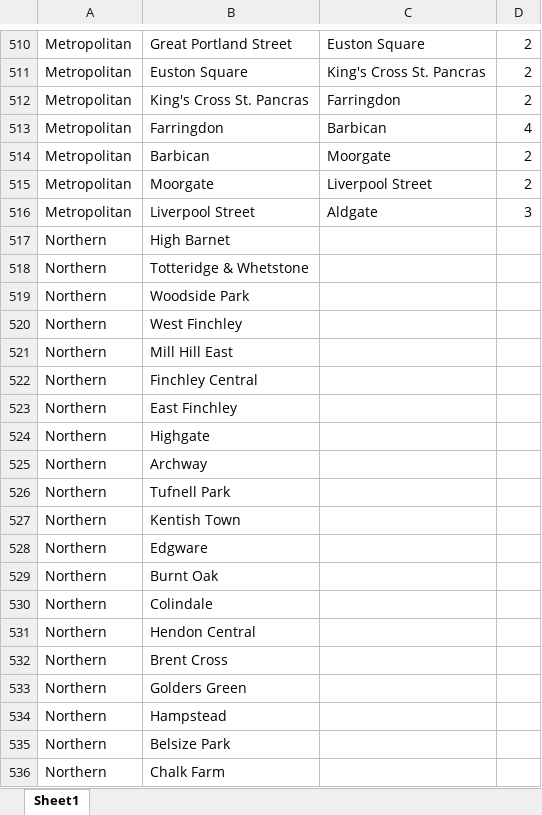
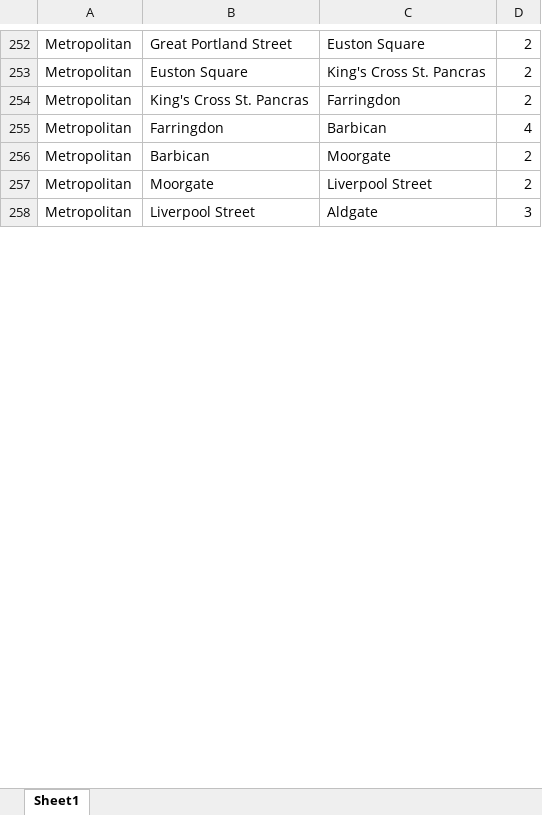
Before and after one commit to Xanax81/AlgorithmsCW, an Excel workbook: data.xlsx, sheet Sheet1, drawn as a sheet; only a part is shown, gaps mark what is left out; values as stored, in another font and other column widths than the file's, no borders; charts and pictures not drawn; removed rows and columns are numbered as before the commit, all else as after; the diff covers the shown part only; the diff names each change by its address in the sheet, - before the commit and + after, or states it on an @@ line.

```diff
--- a/data.xlsx (sheet Sheet1)
+++ b/data.xlsx (sheet Sheet1)
-row 517: Northern | High Barnet
-row 518: Northern | Totteridge & Whetstone
-row 519: Northern | Woodside Park
-row 520: Northern | West Finchley
-row 521: Northern | Mill Hill East
-row 522: Northern | Finchley Central
-row 523: Northern | East Finchley
-row 524: Northern | Highgate
-row 525: Northern | Archway
-row 526: Northern | Tufnell Park
-row 527: Northern | Kentish Town
-row 528: Northern | Edgware
-row 529: Northern | Burnt Oak
-row 530: Northern | Colindale
-row 531: Northern | Hendon Central
-row 532: Northern | Brent Cross
-row 533: Northern | Golders Green
-row 534: Northern | Hampstead
-row 535: Northern | Belsize Park
-row 536: Northern | Chalk Farm
```
Also changed, not shown: 1 added row, 360 removed rows, 12 edited cells and cell formats elsewhere in this sheet, charts or pictures, 1 other file.
